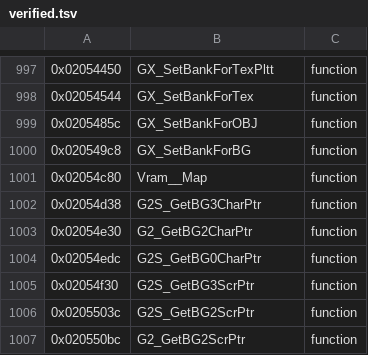
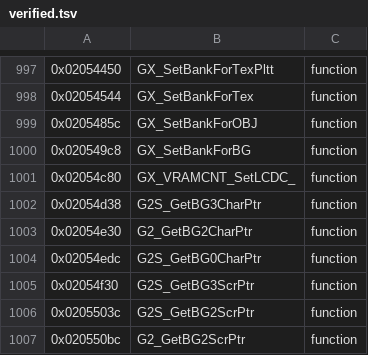
Before and after one commit to tangosdev/sm64ds-decomp, a TSV file: symbols/verified.tsv, drawn as a sheet; only a part is shown, gaps mark what is left out.

```diff
--- a/symbols/verified.tsv
+++ b/symbols/verified.tsv
@@ -1000,3 +1000,3 @@
 0x020549c8	GX_SetBankForBG	function
-0x02054c80	Vram__Map	function
+0x02054c80	GX_VRAMCNT_SetLCDC_	function
 0x02054d38	G2S_GetBG3CharPtr	function
```
Also changed, not shown: 13 other files.
